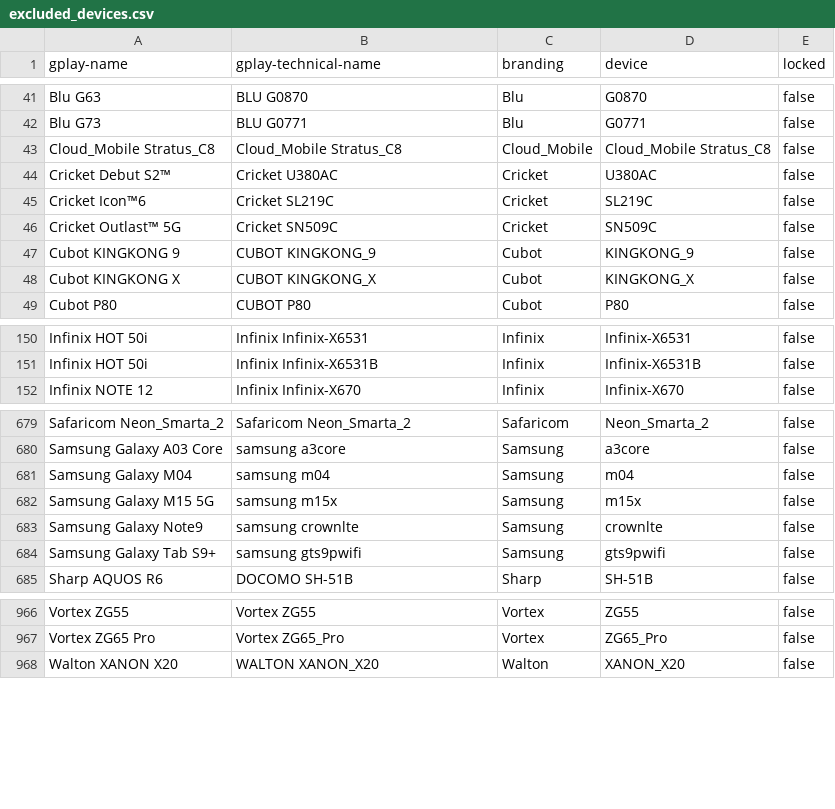
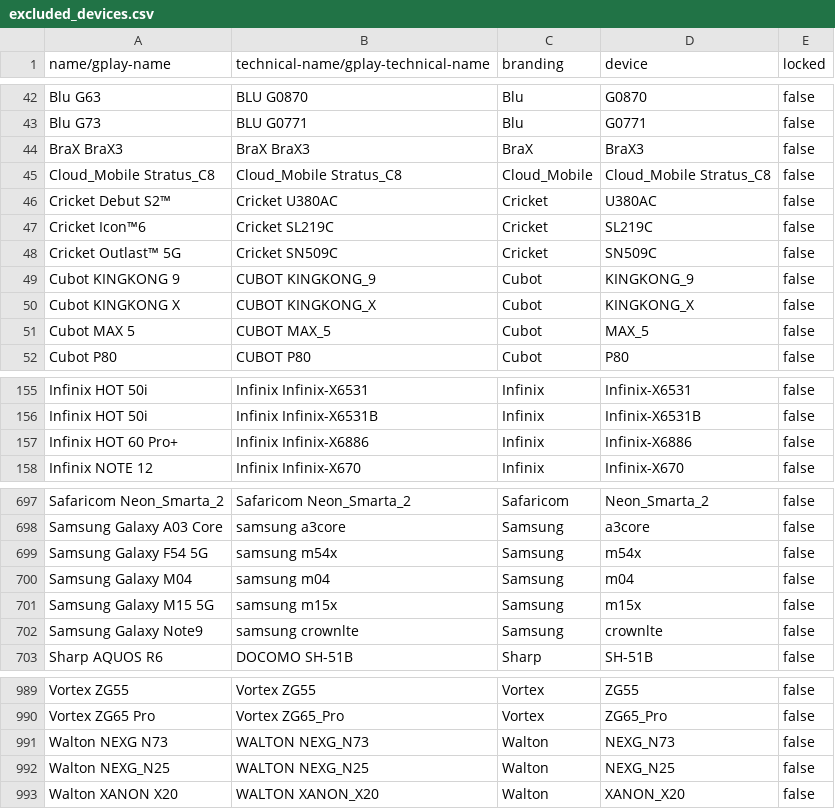
Before and after one commit to cyb3rko/flashdim, a CSV file: app/src/main/res/raw/excluded_devices.csv, drawn as a sheet; only a part is shown, gaps mark what is left out; the diff covers the shown part only.

```diff
--- a/app/src/main/res/raw/excluded_devices.csv
+++ b/app/src/main/res/raw/excluded_devices.csv
@@ -1 +1 @@
-gplay-name,gplay-technical-name,branding,device,locked
+name/gplay-name,technical-name/gplay-technical-name,branding,device,locked
@@ -42,2 +43,3 @@ Blu G63,BLU G0870,Blu,G0870,false
 Blu G73,BLU G0771,Blu,G0771,false
+BraX BraX3,BraX BraX3,BraX,BraX3,false
 Cloud_Mobile Stratus_C8,Cloud_Mobile Stratus_C8,Cloud_Mobile,Cloud_Mobile Stratus_C8,false
@@ -48,2 +50,3 @@ Cubot KINGKONG 9,CUBOT KINGKONG_9,Cubot,KINGKONG_9,false
 Cubot KINGKONG X,CUBOT KINGKONG_X,Cubot,KINGKONG_X,false
+Cubot MAX 5,CUBOT MAX_5,Cubot,MAX_5,false
 Cubot P80,CUBOT P80,Cubot,P80,false
@@ -151,2 +156,3 @@ Infinix HOT 50i,Infinix Infinix-X6531,Infinix,Infinix-X6531,false
 Infinix HOT 50i,Infinix Infinix-X6531B,Infinix,Infinix-X6531B,false
+Infinix HOT 60 Pro+,Infinix Infinix-X6886,Infinix,Infinix-X6886,false
 Infinix NOTE 12,Infinix Infinix-X670,Infinix,Infinix-X670,false
@@ -680,2 +698,3 @@ Safaricom Neon_Smarta_2,Safaricom Neon_Smarta_2,Safaricom,Neon_Smarta_2,false
 Samsung Galaxy A03 Core,samsung a3core,Samsung,a3core,false
+Samsung Galaxy F54 5G,samsung m54x,Samsung,m54x,false
 Samsung Galaxy M04,samsung m04,Samsung,m04,false
@@ -683,3 +702,2 @@ Samsung Galaxy M15 5G,samsung m15x,Samsung,m15x,false
 Samsung Galaxy Note9,samsung crownlte,Samsung,crownlte,false
-Samsung Galaxy Tab S9+,samsung gts9pwifi,Samsung,gts9pwifi,false
 Sharp AQUOS R6,DOCOMO SH-51B,Sharp,SH-51B,false
@@ -967,2 +990,4 @@ Vortex ZG55,Vortex ZG55,Vortex,ZG55,false
 Vortex ZG65 Pro,Vortex ZG65_Pro,Vortex,ZG65_Pro,false
+Walton NEXG N73,WALTON NEXG_N73,Walton,NEXG_N73,false
+Walton NEXG_N25,WALTON NEXG_N25,Walton,NEXG_N25,false
 Walton XANON X20,WALTON XANON_X20,Walton,XANON_X20,false
```
Also changed, not shown: 24 added rows and 1 removed row elsewhere in this file, included_devices.csv, 4 other files.
